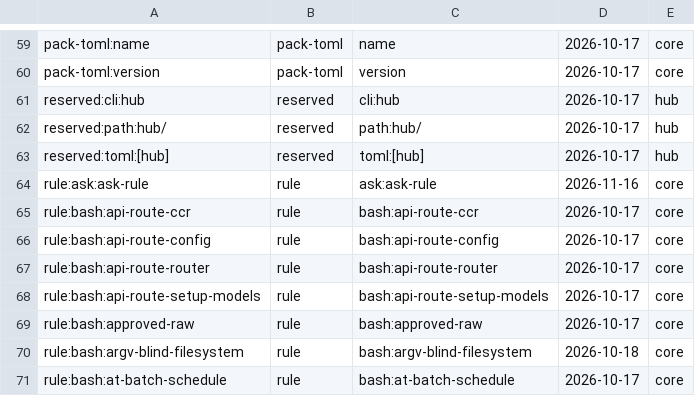
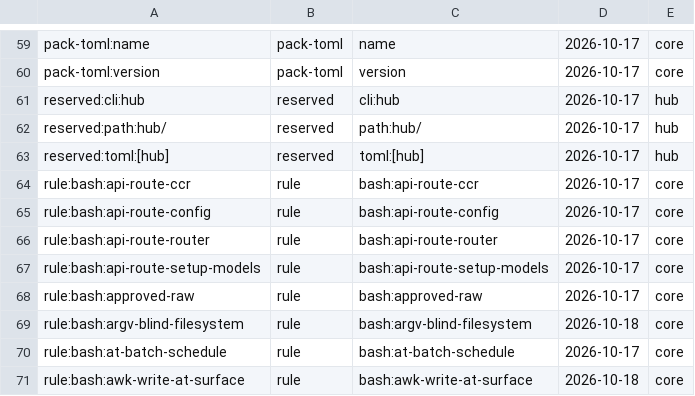
Before and after one commit to VytCepas/harbor-core, a TSV file: standards/naming/frozen.tsv, drawn as a sheet; only a part is shown, gaps mark what is left out; the shorter side is filled out with more unchanged rows.

Commit message:
export: core snapshot of 8e723f007c67
Source commit: 8e723f007c6729af36e95c9329208f874890f9d6 (2317 files)

Refs: harbor#1149

```diff
--- a/standards/naming/frozen.tsv
+++ b/standards/naming/frozen.tsv
@@ -63,3 +63,2 @@ reserved:path:hub/	reserved	path:hub/	2026-10-17	hub
 reserved:toml:[hub]	reserved	toml:[hub]	2026-10-17	hub
-rule:ask:ask-rule	rule	ask:ask-rule	2026-11-16	core
 rule:bash:api-route-ccr	rule	bash:api-route-ccr	2026-10-17	core
```
Also changed, not shown: 25 other files.
